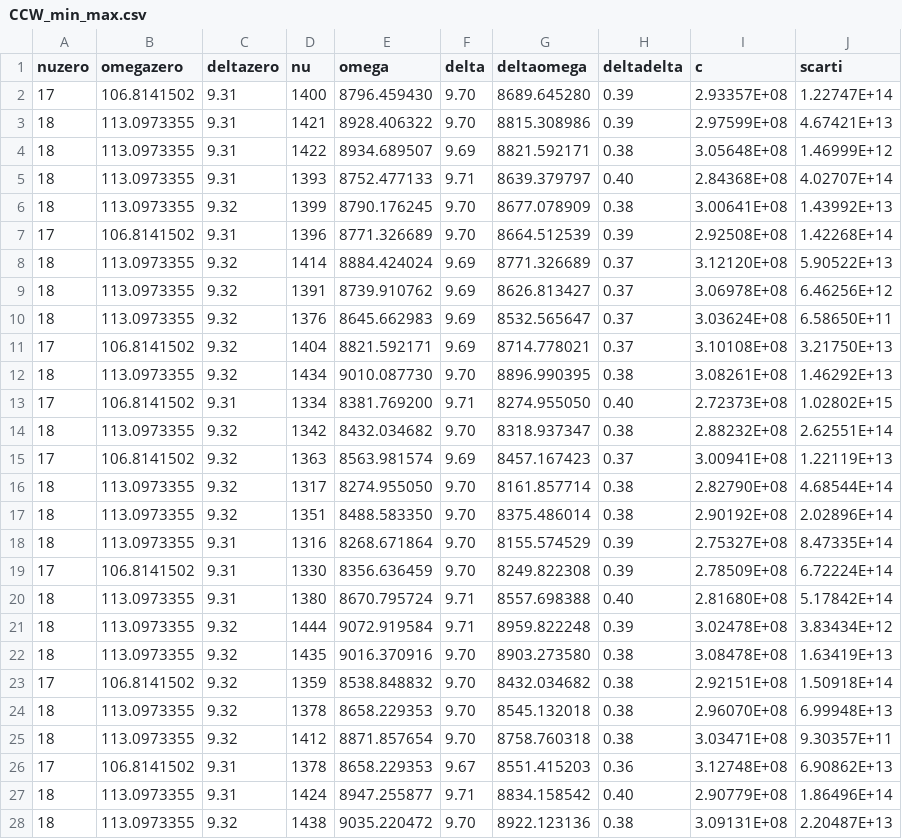
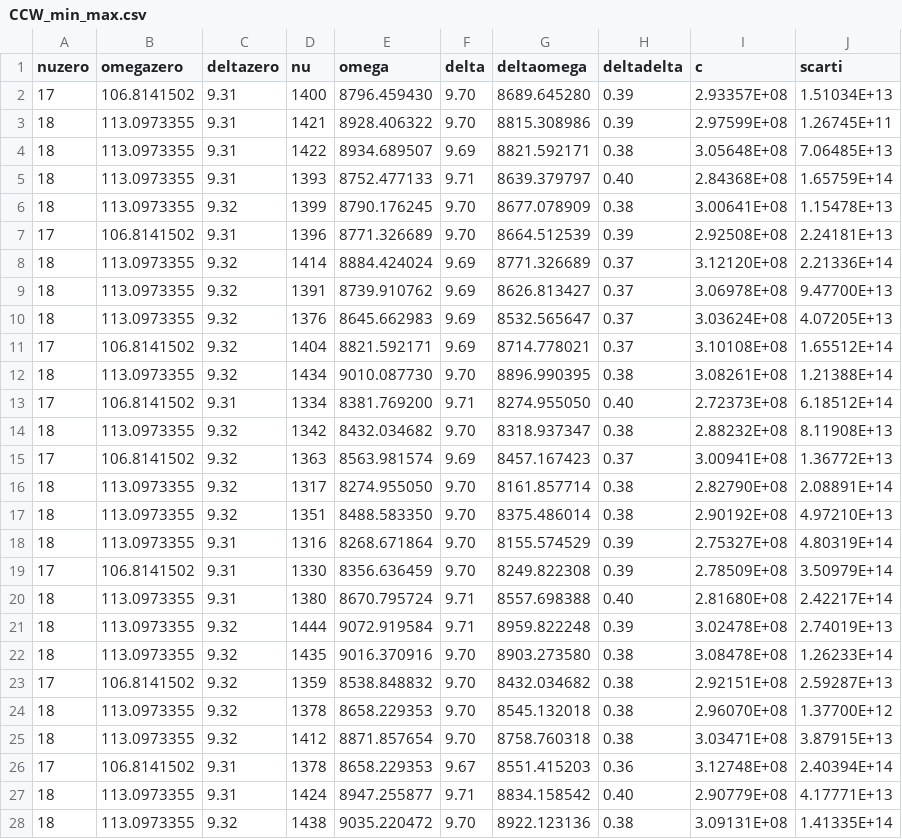
Before and after one commit to LeonardoCerasi/oefm, a CSV file: 1/csv/CCW_min_max.csv, drawn as a sheet; only a part is shown; the diff covers the shown part only.

Commit message:
Fixed 'scarti' values in .csv files

```diff
--- a/1/csv/CCW_min_max.csv
+++ b/1/csv/CCW_min_max.csv
@@ -1,28 +1,28 @@
 nuzero,omegazero,deltazero,nu,omega,delta,deltaomega,deltadelta,c,scarti
-17,106.8141502,9.31,1400,8796.459430,9.70,8689.645280,0.39,2.93357E+08,1.22747E+14
-18,113.0973355,9.31,1421,8928.406322,9.70,8815.308986,0.39,2.97599E+08,4.67421E+13
-18,113.0973355,9.31,1422,8934.689507,9.69,8821.592171,0.38,3.05648E+08,1.46999E+12
-18,113.0973355,9.31,1393,8752.477133,9.71,8639.379797,0.40,2.84368E+08,4.02707E+14
-18,113.0973355,9.32,1399,8790.176245,9.70,8677.078909,0.38,3.00641E+08,1.43992E+13
-17,106.8141502,9.31,1396,8771.326689,9.70,8664.512539,0.39,2.92508E+08,1.42268E+14
-18,113.0973355,9.32,1414,8884.424024,9.69,8771.326689,0.37,3.12120E+08,5.90522E+13
-18,113.0973355,9.32,1391,8739.910762,9.69,8626.813427,0.37,3.06978E+08,6.46256E+12
-18,113.0973355,9.32,1376,8645.662983,9.69,8532.565647,0.37,3.03624E+08,6.58650E+11
-17,106.8141502,9.32,1404,8821.592171,9.69,8714.778021,0.37,3.10108E+08,3.21750E+13
-18,113.0973355,9.32,1434,9010.087730,9.70,8896.990395,0.38,3.08261E+08,1.46292E+13
-17,106.8141502,9.31,1334,8381.769200,9.71,8274.955050,0.40,2.72373E+08,1.02802E+15
-18,113.0973355,9.32,1342,8432.034682,9.70,8318.937347,0.38,2.88232E+08,2.62551E+14
-17,106.8141502,9.32,1363,8563.981574,9.69,8457.167423,0.37,3.00941E+08,1.22119E+13
-18,113.0973355,9.32,1317,8274.955050,9.70,8161.857714,0.38,2.82790E+08,4.68544E+14
-18,113.0973355,9.32,1351,8488.583350,9.70,8375.486014,0.38,2.90192E+08,2.02896E+14
-18,113.0973355,9.31,1316,8268.671864,9.70,8155.574529,0.39,2.75327E+08,8.47335E+14
-17,106.8141502,9.31,1330,8356.636459,9.70,8249.822308,0.39,2.78509E+08,6.72224E+14
-18,113.0973355,9.31,1380,8670.795724,9.71,8557.698388,0.40,2.81680E+08,5.17842E+14
-18,113.0973355,9.32,1444,9072.919584,9.71,8959.822248,0.39,3.02478E+08,3.83434E+12
-18,113.0973355,9.32,1435,9016.370916,9.70,8903.273580,0.38,3.08478E+08,1.63419E+13
-17,106.8141502,9.32,1359,8538.848832,9.70,8432.034682,0.38,2.92151E+08,1.50918E+14
-18,113.0973355,9.32,1378,8658.229353,9.70,8545.132018,0.38,2.96070E+08,6.99948E+13
-18,113.0973355,9.32,1412,8871.857654,9.70,8758.760318,0.38,3.03471E+08,9.30357E+11
-17,106.8141502,9.31,1378,8658.229353,9.67,8551.415203,0.36,3.12748E+08,6.90862E+13
-18,113.0973355,9.31,1424,8947.255877,9.71,8834.158542,0.40,2.90779E+08,1.86496E+14
-18,113.0973355,9.32,1438,9035.220472,9.70,8922.123136,0.38,3.09131E+08,2.20487E+13
+17,106.8141502,9.31,1400,8796.459430,9.70,8689.645280,0.39,2.93357E+08,1.51034E+13
+18,113.0973355,9.31,1421,8928.406322,9.70,8815.308986,0.39,2.97599E+08,1.26745E+11
+18,113.0973355,9.31,1422,8934.689507,9.69,8821.592171,0.38,3.05648E+08,7.06485E+13
+18,113.0973355,9.31,1393,8752.477133,9.71,8639.379797,0.40,2.84368E+08,1.65759E+14
+18,113.0973355,9.32,1399,8790.176245,9.70,8677.078909,0.38,3.00641E+08,1.15478E+13
+17,106.8141502,9.31,1396,8771.326689,9.70,8664.512539,0.39,2.92508E+08,2.24181E+13
+18,113.0973355,9.32,1414,8884.424024,9.69,8771.326689,0.37,3.12120E+08,2.21336E+14
+18,113.0973355,9.32,1391,8739.910762,9.69,8626.813427,0.37,3.06978E+08,9.47700E+13
+18,113.0973355,9.32,1376,8645.662983,9.69,8532.565647,0.37,3.03624E+08,4.07205E+13
+17,106.8141502,9.32,1404,8821.592171,9.69,8714.778021,0.37,3.10108E+08,1.65512E+14
+18,113.0973355,9.32,1434,9010.087730,9.70,8896.990395,0.38,3.08261E+08,1.21388E+14
+17,106.8141502,9.31,1334,8381.769200,9.71,8274.955050,0.40,2.72373E+08,6.18512E+14
+18,113.0973355,9.32,1342,8432.034682,9.70,8318.937347,0.38,2.88232E+08,8.11908E+13
+17,106.8141502,9.32,1363,8563.981574,9.69,8457.167423,0.37,3.00941E+08,1.36772E+13
+18,113.0973355,9.32,1317,8274.955050,9.70,8161.857714,0.38,2.82790E+08,2.08891E+14
+18,113.0973355,9.32,1351,8488.583350,9.70,8375.486014,0.38,2.90192E+08,4.97210E+13
+18,113.0973355,9.31,1316,8268.671864,9.70,8155.574529,0.39,2.75327E+08,4.80319E+14
+17,106.8141502,9.31,1330,8356.636459,9.70,8249.822308,0.39,2.78509E+08,3.50979E+14
+18,113.0973355,9.31,1380,8670.795724,9.71,8557.698388,0.40,2.81680E+08,2.42217E+14
+18,113.0973355,9.32,1444,9072.919584,9.71,8959.822248,0.39,3.02478E+08,2.74019E+13
+18,113.0973355,9.32,1435,9016.370916,9.70,8903.273580,0.38,3.08478E+08,1.26233E+14
+17,106.8141502,9.32,1359,8538.848832,9.70,8432.034682,0.38,2.92151E+08,2.59287E+13
+18,113.0973355,9.32,1378,8658.229353,9.70,8545.132018,0.38,2.96070E+08,1.37700E+12
+18,113.0973355,9.32,1412,8871.857654,9.70,8758.760318,0.38,3.03471E+08,3.87915E+13
+17,106.8141502,9.31,1378,8658.229353,9.67,8551.415203,0.36,3.12748E+08,2.40394E+14
+18,113.0973355,9.31,1424,8947.255877,9.71,8834.158542,0.40,2.90779E+08,4.17771E+13
+18,113.0973355,9.32,1438,9035.220472,9.70,8922.123136,0.38,3.09131E+08,1.41335E+14
```
Also changed, not shown: 3 edited cells elsewhere in this file, 1/csv/CW_CCW.csv, 1/csv/CW_min_mid.csv, 3 other files.
